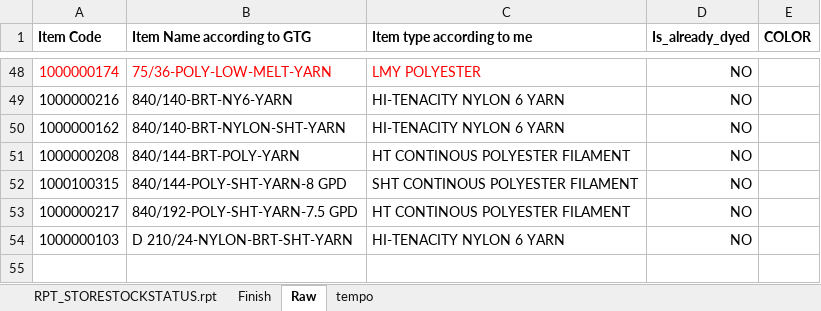
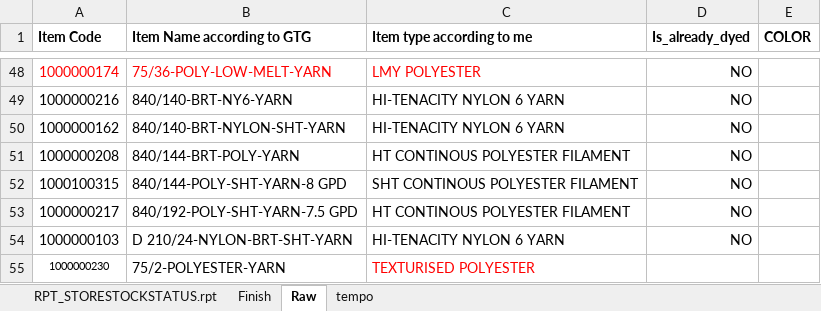
Before and after one commit to amitkrdotmandal/KST, an Excel workbook: New folder/(RM)Raw_Material_Purchase_Oder_Planning/GTG_daily_stock_analysis/To_convert_GTG_ITEM_NAME_to_match_our_ITEM_NAME/GTG_Item_type_converion_DB.xlsx, sheet Raw, drawn as a sheet; only a part is shown, gaps mark what is left out; values as stored, in another font and other column widths than the file's, no borders; the diff names each change by its address in the sheet, - before the commit and + after, or states it on an @@ line.

```diff
--- a/New folder/(RM)Raw_Material_Purchase_Oder_Planning/GTG_daily_stock_analysis/To_convert_GTG_ITEM_NAME_to_match_our_ITEM_NAME/GTG_Item_type_converion_DB.xlsx (sheet Raw)
+++ b/New folder/(RM)Raw_Material_Purchase_Oder_Planning/GTG_daily_stock_analysis/To_convert_GTG_ITEM_NAME_to_match_our_ITEM_NAME/GTG_Item_type_converion_DB.xlsx (sheet Raw)
+row 55: 1000000230 | 75/2-POLYESTER-YARN | TEXTURISED POLYESTER
```
Also changed, not shown: New folder/(RM)Raw_Material_Purchase_Oder_Planning/GTG_daily_stock_analysis/Item_wise_order_calculation_per_month_in_kg_CONNECTED/combined_dry_weight_DB.xlsx, New folder/(RM)Raw_Material_Purchase_Oder_Planning/GTG_daily_stock_analysis/Output_Purchase_Order.xlsx, 41 other files.
